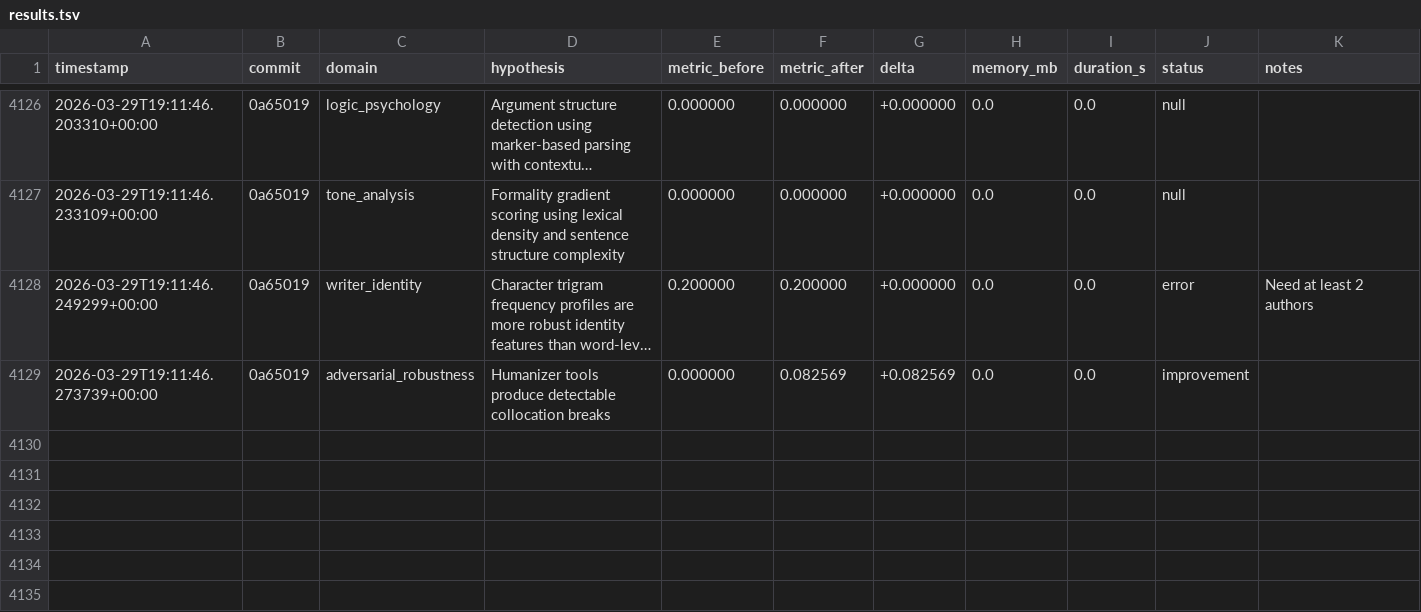
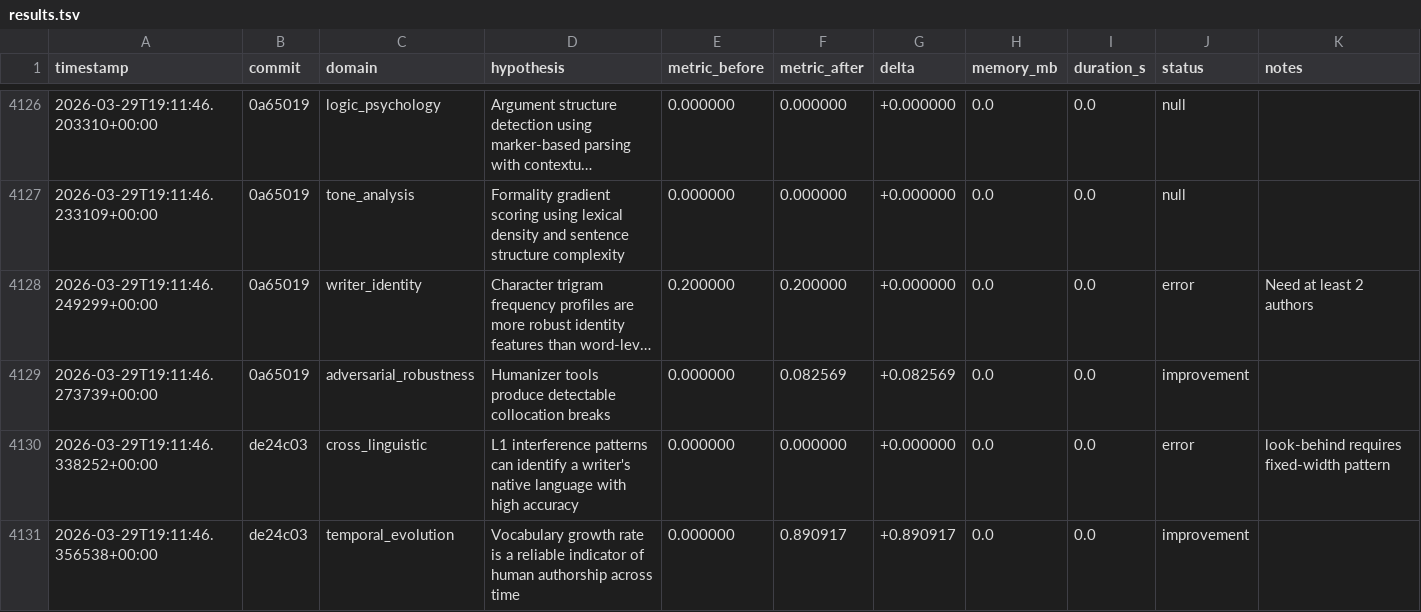
Before and after one commit to adedayoagarau/provenance, a TSV file: autoresearch/results/results.tsv, drawn as a sheet; only a part is shown, gaps mark what is left out; long unchanged cells end in ….

Commit message:
autoresearch(temporal_evolution): improvement [temp-001] delta=+0.8909

```diff
--- a/autoresearch/results/results.tsv
+++ b/autoresearch/results/results.tsv
@@ -4129 +4129,3 @@ timestamp	commit	domain	hypothesis	metric_before	metric_after	delta	memory_mb	du
 2026-03-29T19:11:46.273739+00:00	0a65019	adversarial_robustness	Humanizer tools produce detectable collocation breaks	0.000000	0.082569	+0.082569	0.0	0.0	improvement	
+2026-03-29T19:11:46.338252+00:00	de24c03	cross_linguistic	L1 interference patterns can identify a writer's native language with high accuracy	0.000000	0.000000	+0.000000	0.0	0.0	error	look-behind requires fixed-width pattern
+2026-03-29T19:11:46.356538+00:00	de24c03	temporal_evolution	Vocabulary growth rate is a reliable indicator of human authorship across time	0.000000	0.890917	+0.890917	0.0	0.0	improvement	
```
